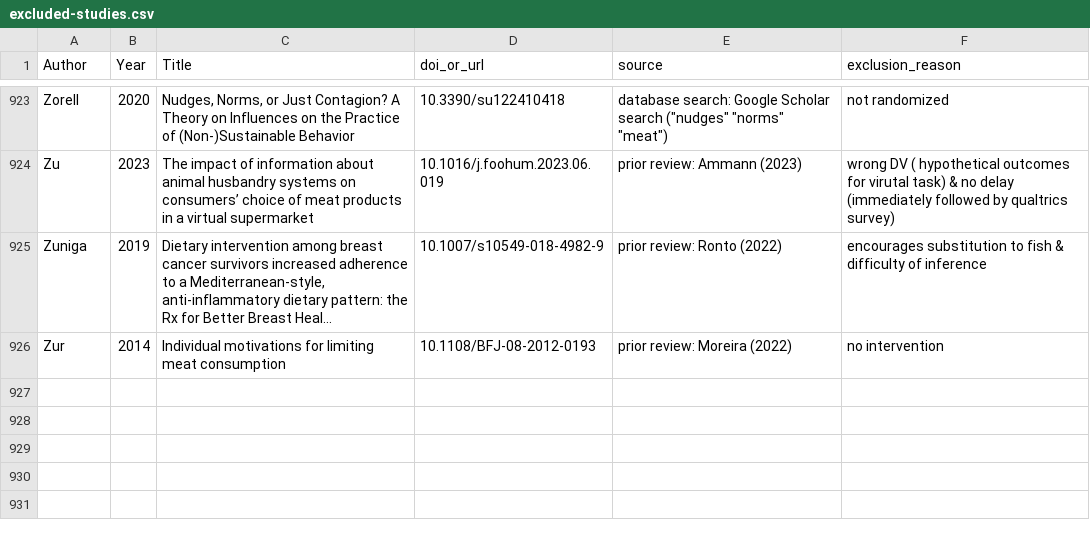
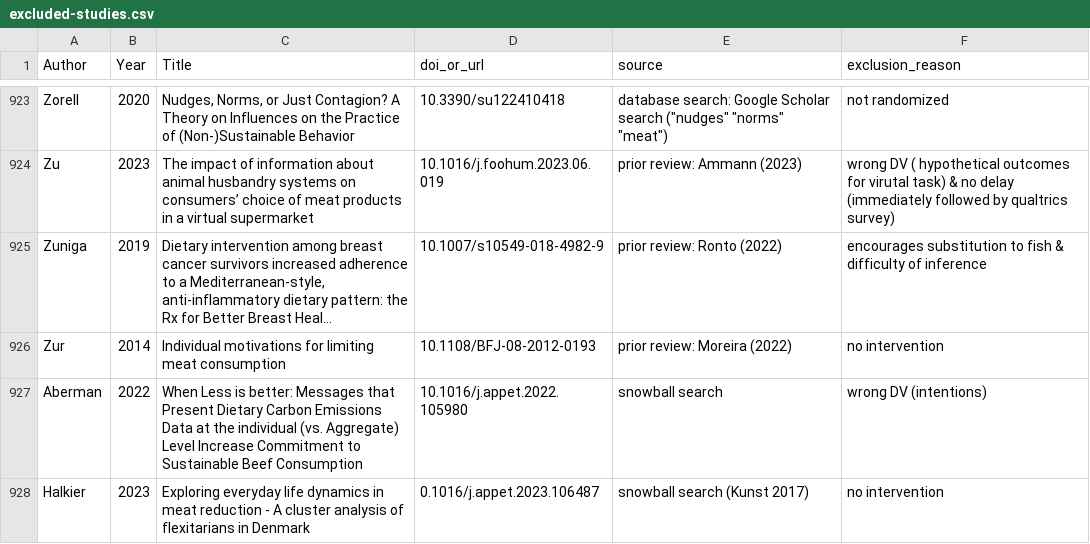
Before and after one commit to hsflabstanford/vegan-meta, a CSV file: data/excluded-studies.csv, drawn as a sheet; only a part is shown, gaps mark what is left out; long unchanged cells end in …; the diff names each change by its address in the sheet, - before the commit and + after, or states it on an @@ line.

```diff
--- a/data/excluded-studies.csv
+++ b/data/excluded-studies.csv
+row 927: Aberman | 2022 | When Less is better: Messages that Present Dietary Carbon Emissions Data at the individual (vs. Aggregate) Level Increase Commitment to Sustainable Beef Consumption | 10.1016/j.appet.2022.105980 | snowball search | wrong DV (intentions)
+row 928: Halkier | 2023 | Exploring everyday life dynamics in meat reduction - A cluster analysis of flexitarians in Denmark | 0.1016/j.appet.2023.106487 | snowball search (Kunst 2017) | no intervention
```
Also changed, not shown: data/robustness-data.csv, data/vegan-meta.csv, 5 other files.
